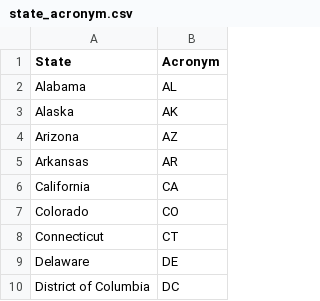
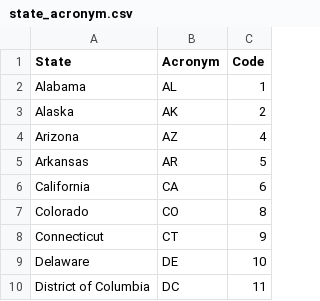
Before and after one commit to tristanherink13/Election_Prediction, a CSV file: Datasets/state_acronym.csv, drawn as a sheet; only a part is shown; the diff names each change by its address in the sheet, - before the commit and + after, or states it on an @@ line.

Commit message:
updated column headers

```diff
--- a/Datasets/state_acronym.csv
+++ b/Datasets/state_acronym.csv
+column C (Code), rows 2-10: 1 | 2 | 4 | 5 | 6 | 8 | 9 | 10 | 11
```
Also changed, not shown: Datasets/population_race_sex_data/age_sex_2000.csv, Datasets/population_race_sex_data/age_sex_2004.csv, 1 other file.
